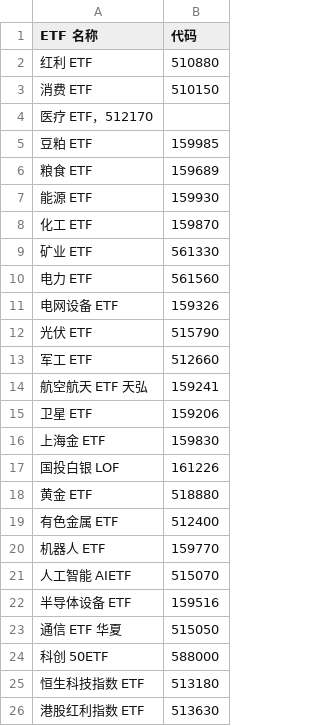
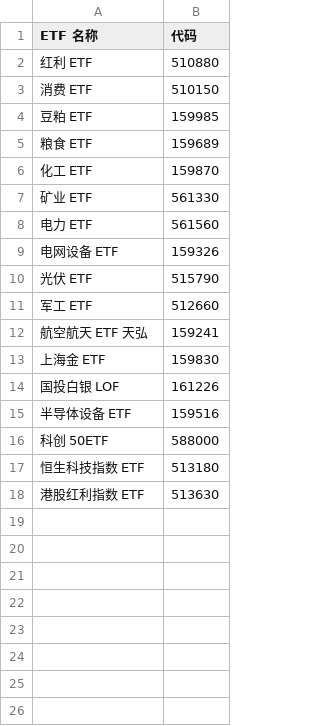
Before and after one commit to pcliu/finance-analysis, a CSV file: workspace/ETFs.csv, drawn as a sheet.

Commit message:
feat: Add ETF correlation analysis script and its generated data, along with an updated ETF list.

```diff
--- a/workspace/ETFs.csv
+++ b/workspace/ETFs.csv
@@ -3,6 +3,4 @@ ETF 名称,代码
 消费 ETF,510150
-医疗 ETF，512170
 豆粕 ETF,159985
 粮食 ETF,159689
-能源 ETF,159930
 化工 ETF,159870
@@ -14,11 +12,5 @@ ETF 名称,代码
 航空航天 ETF 天弘,159241
-卫星 ETF,159206
 上海金 ETF,159830
 国投白银 LOF,161226
-黄金 ETF,518880
-有色金属 ETF,512400
-机器人 ETF,159770
-人工智能 AIETF,515070
 半导体设备 ETF,159516
-通信 ETF 华夏,515050
 科创 50ETF,588000
```
Also changed, not shown: 2 other files.
